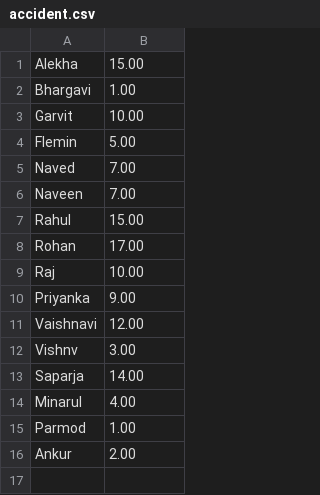
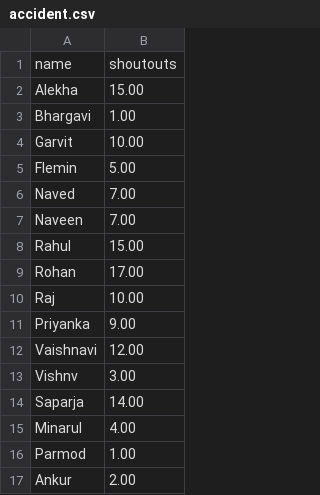
Before and after one commit to KNaved/dev, a CSV file: accident.csv, drawn as a sheet; the diff names each change by its address in the sheet, - before the commit and + after, or states it on an @@ line.

Commit message:
Update accident.csv

```diff
--- a/accident.csv
+++ b/accident.csv
+row 1: name | shoutouts
```
